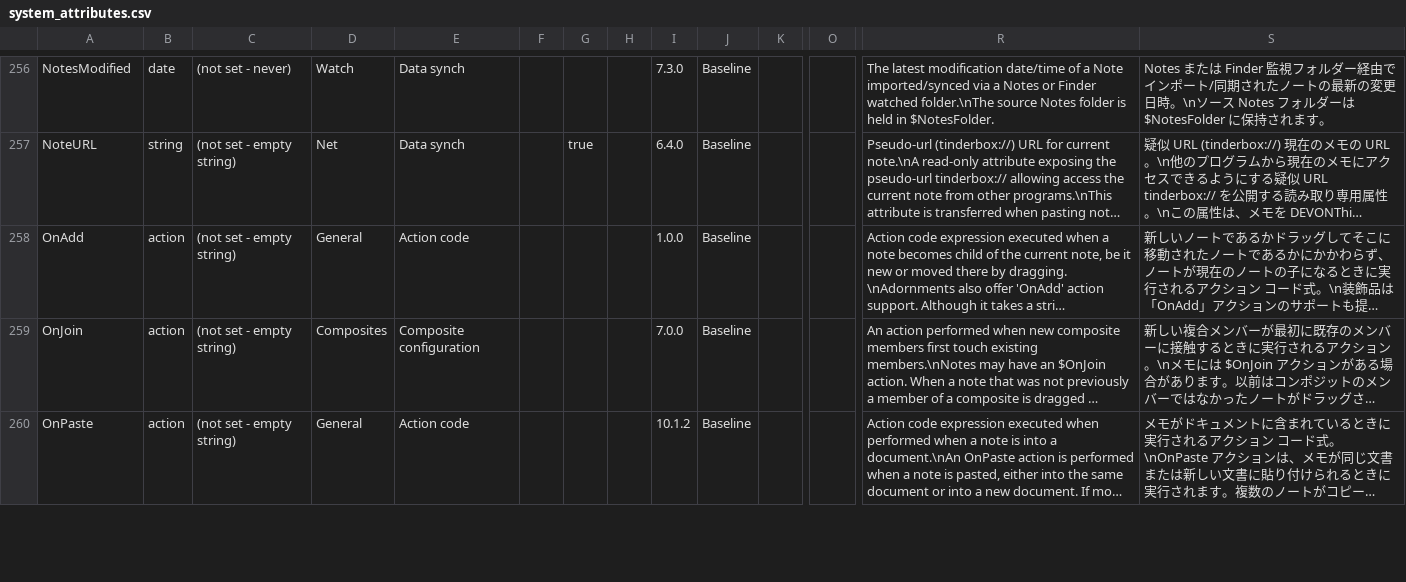
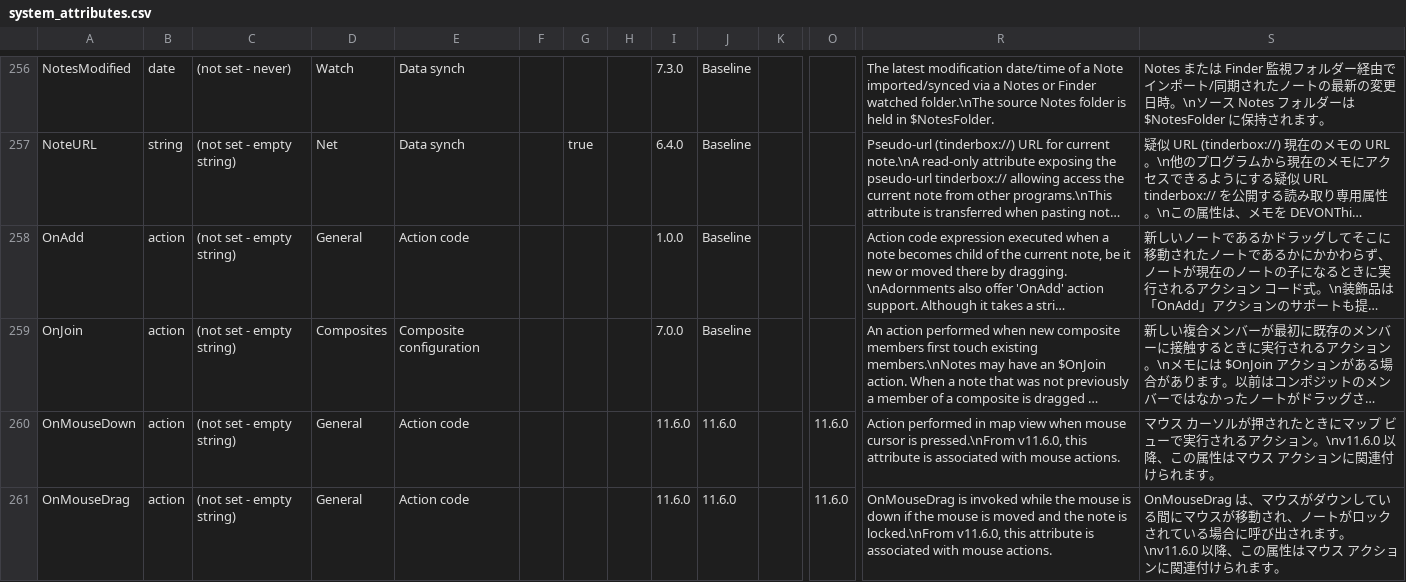
Before and after one commit to fryagbye/tinderboxlspserver, a CSV file: resource/system_attributes.csv, drawn as a sheet; only a part is shown, gaps mark what is left out; the shorter side is filled out with more unchanged rows; long unchanged cells end in …; rows hold the shown columns only; the diff covers the shown part only; the diff names each change by its address in the sheet, - before the commit and + after, or states it on an @@ line.

```diff
--- a/resource/system_attributes.csv
+++ b/resource/system_attributes.csv
+row 260: OnMouseDown | action | (not set - empty string) | General | Action code |  |  |  | 11.6.0 | 11.6.0 |  | 11.6.0 | Action performed in map view when mouse cursor is pressed.\nFrom v11.6.0, this attribute is associated with mouse actions. | マウス カーソルが押されたときにマップ ビューで実行されるアクション。\nv11.6.0 以降、この属性はマウス アクションに関連付けられます。
+row 261: OnMouseDrag | action | (not set - empty string) | General | Action code |  |  |  | 11.6.0 | 11.6.0 |  | 11.6.0 | OnMouseDrag is invoked while the mouse is down if the mouse is moved and the note is locked.\nFrom v11.6.0, this attribute is associated with mouse actions. | OnMouseDrag は、マウスがダウンしている間にマウスが移動され、ノートがロックされている場合に呼び出されます。\nv11.6.0 以降、この属性はマウス アクションに関連付けられます。
```
Also changed, not shown: 1 added row and 6 edited cells elsewhere in this file, resource/export_tags.csv, 12 other files.
